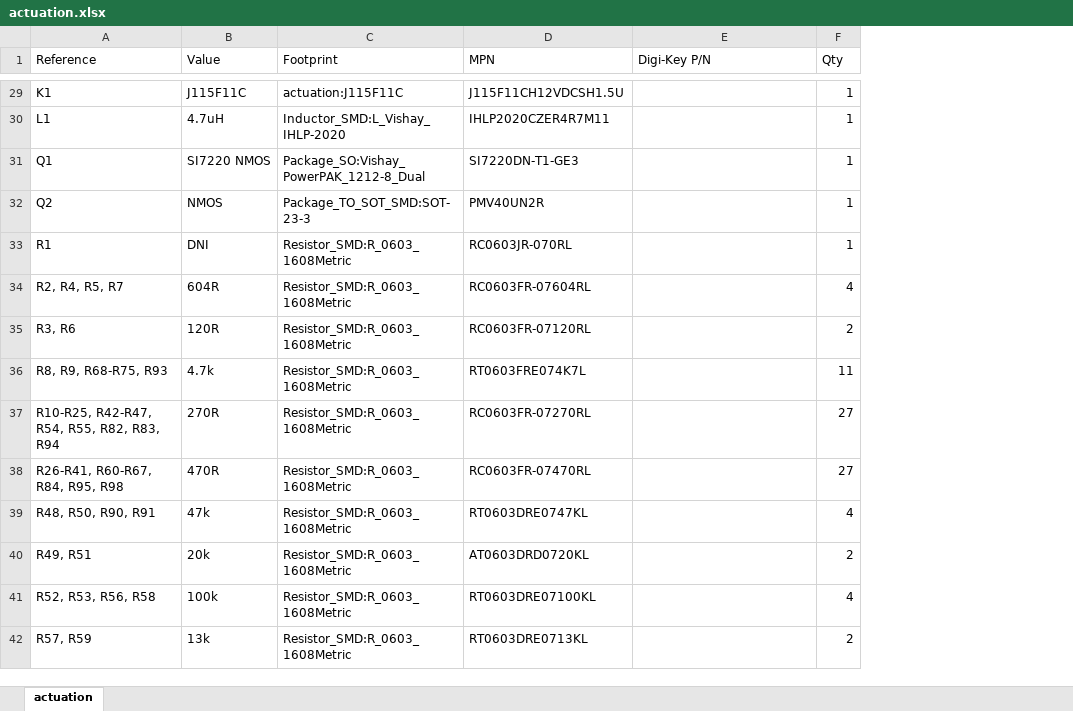
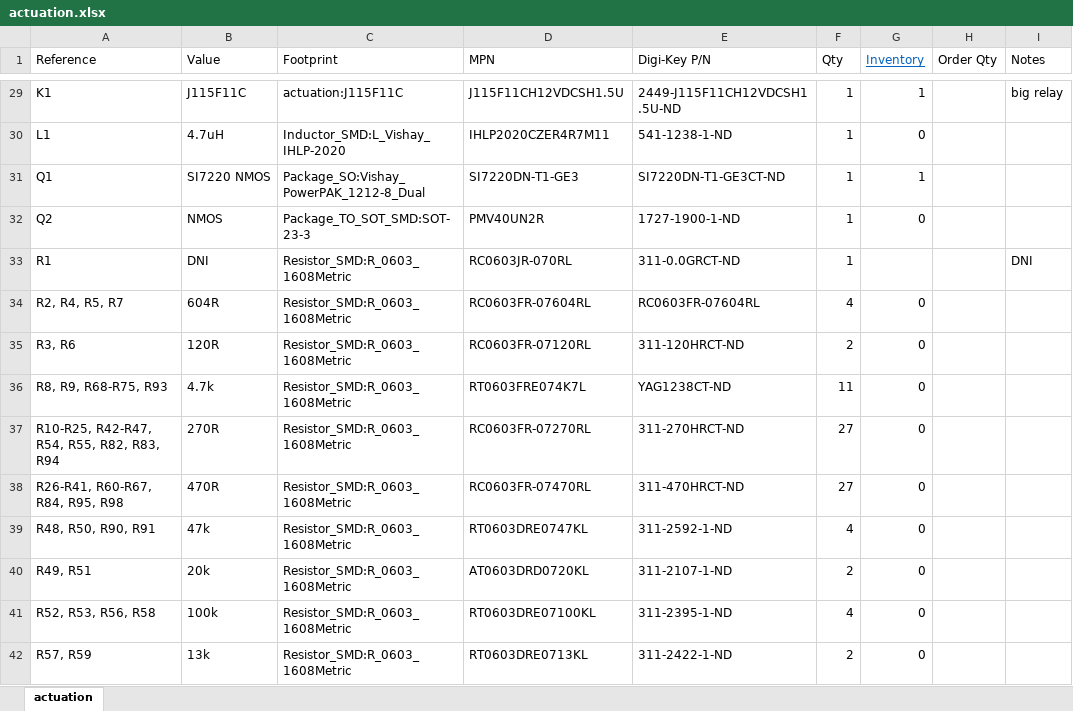
Before and after one commit to liquid-rocketry-illinois/actuation-pcb, an Excel workbook: bom/actuation.xlsx, sheet actuation, drawn as a sheet; only a part is shown, gaps mark what is left out; values as stored, in another font and other column widths than the file's, no borders; the diff covers the shown part only; the diff names each change by its address in the sheet, - before the commit and + after, or states it on an @@ line.

Commit message:
filled digikey mpn and inventory:

```diff
--- a/bom/actuation.xlsx (sheet actuation)
+++ b/bom/actuation.xlsx (sheet actuation)
+column G (Inventory), rows 29-42: 1 | 0 | 1 | 0 |  | 0 | 0 | 0 | 0 | 0 | 0 | 0 | 0 | 0
+column H (Order Qty), empty
+column I (Notes), rows 29-33: big relay |  |  |  | DNI
-E29 (Digi-Key P/N): (empty)
+E29 (Digi-Key P/N): 2449-J115F11CH12VDCSH1.5U-ND
-E30 (Digi-Key P/N): (empty)
+E30 (Digi-Key P/N): 541-1238-1-ND
-E31 (Digi-Key P/N): (empty)
+E31 (Digi-Key P/N): SI7220DN-T1-GE3CT-ND
-E32 (Digi-Key P/N): (empty)
+E32 (Digi-Key P/N): 1727-1900-1-ND
-E33 (Digi-Key P/N): (empty)
+E33 (Digi-Key P/N): 311-0.0GRCT-ND
-E34 (Digi-Key P/N): (empty)
+E34 (Digi-Key P/N): RC0603FR-07604RL
-E35 (Digi-Key P/N): (empty)
+E35 (Digi-Key P/N): 311-120HRCT-ND
-E36 (Digi-Key P/N): (empty)
+E36 (Digi-Key P/N): YAG1238CT-ND
-E37 (Digi-Key P/N): (empty)
+E37 (Digi-Key P/N): 311-270HRCT-ND
-E38 (Digi-Key P/N): (empty)
+E38 (Digi-Key P/N): 311-470HRCT-ND
-E39 (Digi-Key P/N): (empty)
+E39 (Digi-Key P/N): 311-2592-1-ND
-E40 (Digi-Key P/N): (empty)
+E40 (Digi-Key P/N): 311-2107-1-ND
-E41 (Digi-Key P/N): (empty)
+E41 (Digi-Key P/N): 311-2395-1-ND
-E42 (Digi-Key P/N): (empty)
+E42 (Digi-Key P/N): 311-2422-1-ND
```
Also changed, not shown: 52 edited cells elsewhere in this sheet.
